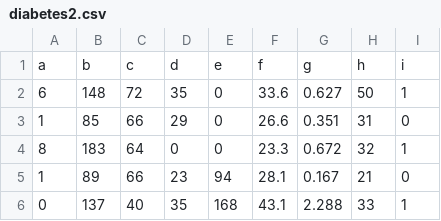
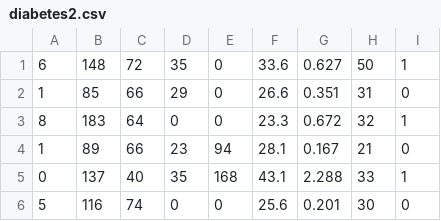
Before and after one commit to vinayhr01/aimlpy, a CSV file: diabetes2.csv, drawn as a sheet; only a part is shown; the shorter side is filled out with more unchanged rows.

```diff
--- a/diabetes2.csv
+++ b/diabetes2.csv
@@ -1,2 +1 @@
-a,b,c,d,e,f,g,h,i
 6,148,72,35,0,33.6,0.627,50,1
```
Also changed, not shown: 1 other file.
